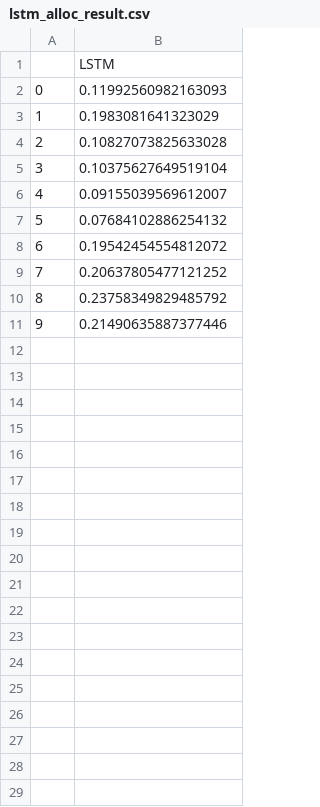
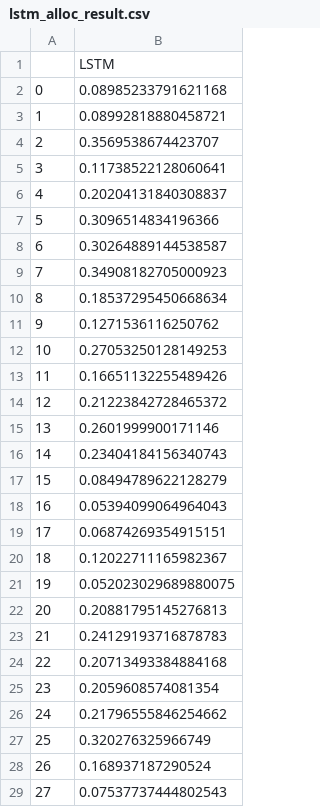
Before and after one commit to Divyanshu-info/Portfolio-Optimization, a CSV file: CodeFromVideo/lstm_alloc_result.csv, drawn as a sheet; only a part is shown; the diff covers the shown part only.

```diff
--- a/CodeFromVideo/lstm_alloc_result.csv
+++ b/CodeFromVideo/lstm_alloc_result.csv
@@ -1,11 +1,29 @@
 ,LSTM
-0,0.11992560982163093
-1,0.1983081641323029
-2,0.10827073825633028
-3,0.10375627649519104
-4,0.09155039569612007
-5,0.07684102886254132
-6,0.19542454554812072
-7,0.20637805477121252
-8,0.23758349829485792
-9,0.21490635887377446
+0,0.08985233791621168
+1,0.08992818880458721
+2,0.3569538674423707
+3,0.11738522128060641
+4,0.20204131840308837
+5,0.3096514834196366
+6,0.30264889144538587
+7,0.34908182705000923
+8,0.18537295450668634
+9,0.1271536116250762
+10,0.27053250128149253
+11,0.16651132255489426
+12,0.21223842728465372
+13,0.2601999900171146
+14,0.23404184156340743
+15,0.08494789622128279
+16,0.05394099064964043
+17,0.06874269354915151
+18,0.12022711165982367
+19,0.052023029689880075
+20,0.20881795145276813
+21,0.24129193716878783
+22,0.20713493384884168
+23,0.2059608574081354
+24,0.21796555846254662
+25,0.320276325966749
+26,0.168937187290524
+27,0.07537737444802543
```
Also changed, not shown: 47 added rows elsewhere in this file, 7 other files.
